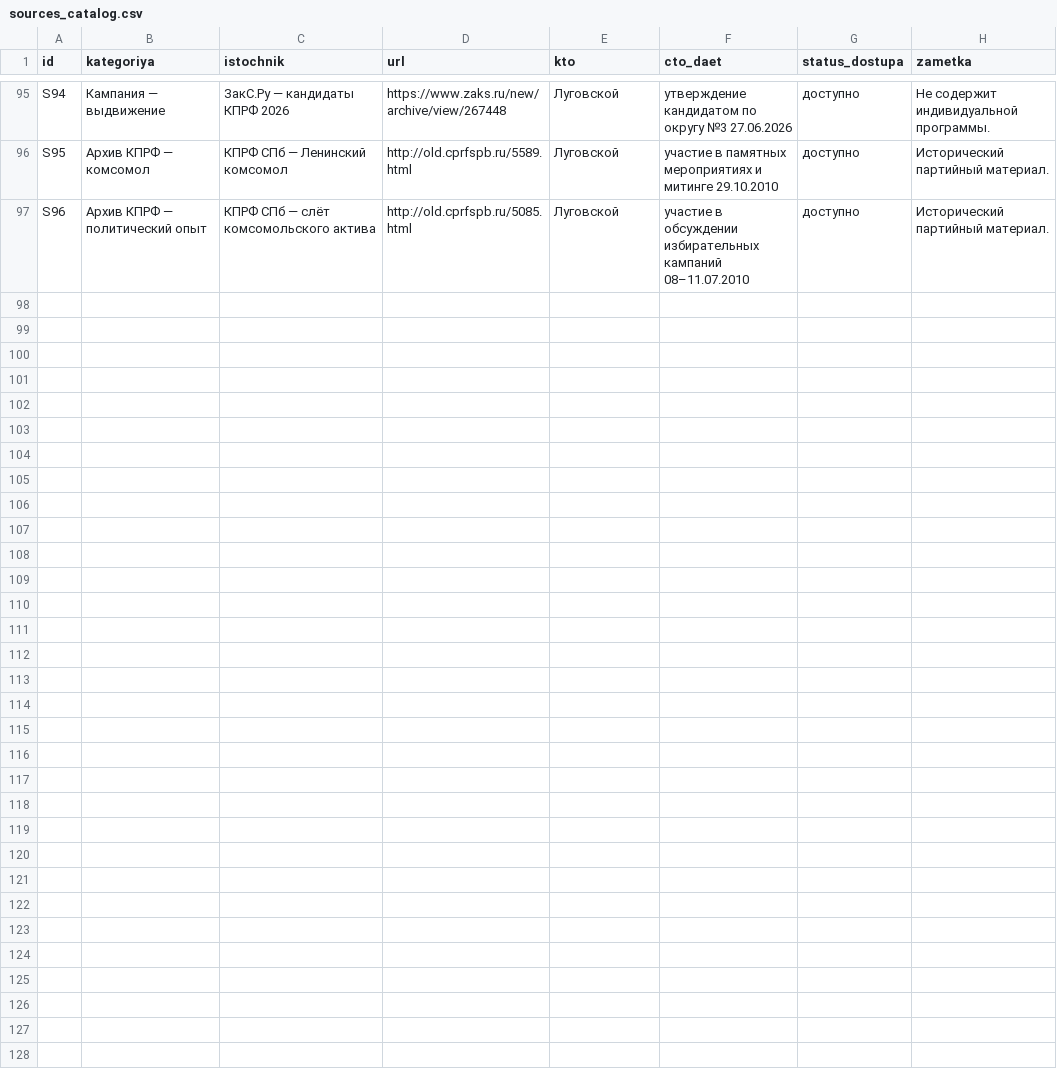
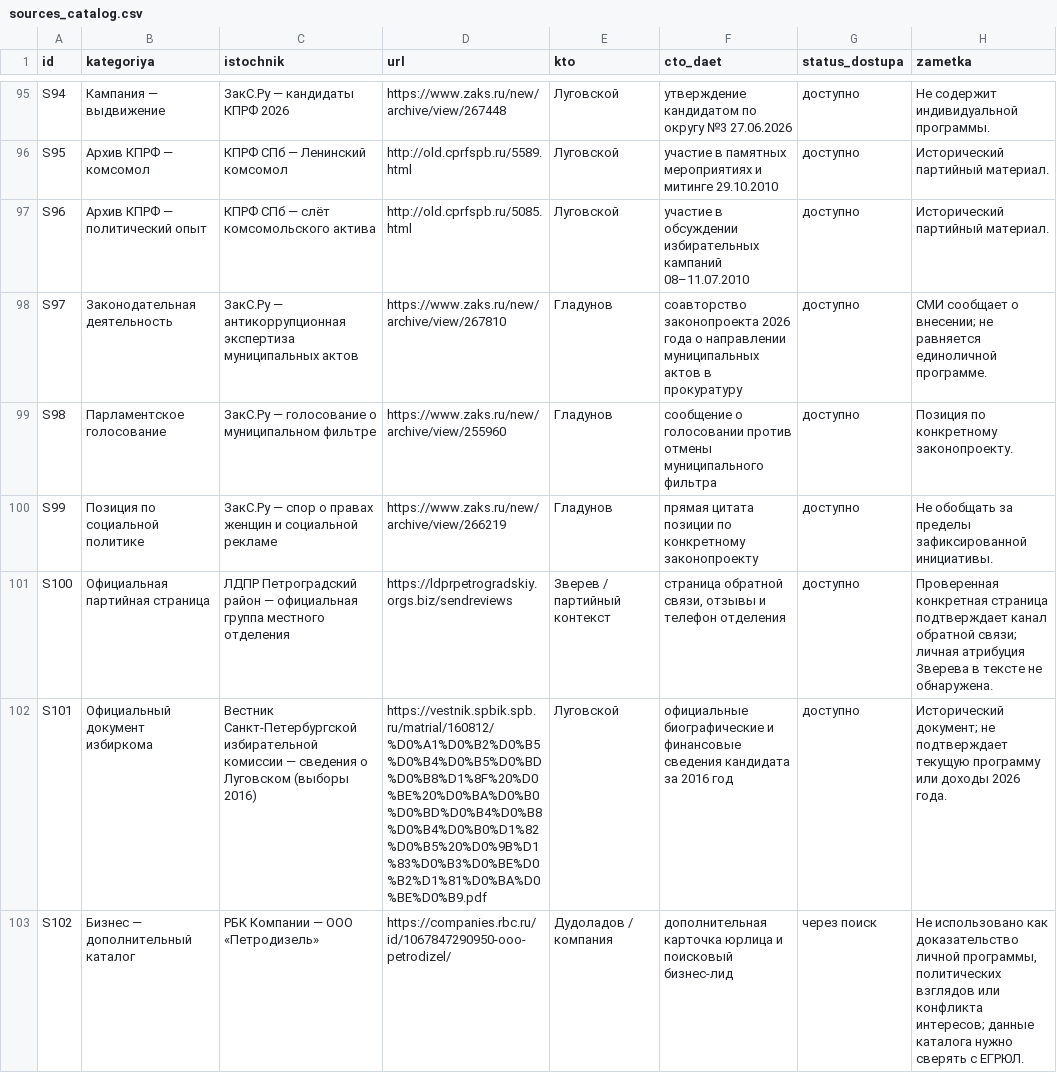
Before and after one commit to ppspb/kandidati, a CSV file: data/sources_catalog.csv, drawn as a sheet; only a part is shown, gaps mark what is left out; the diff names each change by its address in the sheet, - before the commit and + after, or states it on an @@ line.

```diff
--- a/data/sources_catalog.csv
+++ b/data/sources_catalog.csv
+row 98: S97 | Законодательная деятельность | ЗакС.Ру — антикоррупционная экспертиза муниципальных актов | https://www.zaks.ru/new/archive/view/267810 | Гладунов | соавторство законопроекта 2026 года о направлении муниципальных актов в прокуратуру | доступно | СМИ сообщает о внесении; не равняется единоличной программе.
+row 99: S98 | Парламентское голосование | ЗакС.Ру — голосование о муниципальном фильтре | https://www.zaks.ru/new/archive/view/255960 | Гладунов | сообщение о голосовании против отмены муниципального фильтра | доступно | Позиция по конкретному законопроекту.
+row 100: S99 | Позиция по социальной политике | ЗакС.Ру — спор о правах женщин и социальной рекламе | https://www.zaks.ru/new/archive/view/266219 | Гладунов | прямая цитата позиции по конкретному законопроекту | доступно | Не обобщать за пределы зафиксированной инициативы.
+row 101: S100 | Официальная партийная страница | ЛДПР Петроградский район — официальная группа местного отделения | https://ldprpetrogradskiy.orgs.biz/sendreviews | Зверев / партийный контекст | страница обратной связи, отзывы и телефон отделения | доступно | Проверенная конкретная страница подтверждает канал обратной связи; личная атрибуция Зверева в тексте не обнаружена.
+row 102: S101 | Официальный документ избиркома | Вестник Санкт-Петербургской избирательной комиссии — сведения о Луговском (выборы 2016) | https://vestnik.spbik.spb.ru/matrial/160812/%D0%A1%D0%B2%D0%B5%D0%B4%D0%B5%D0%BD%D0%B8%D1%8F%20%D0%BE%20%D0%BA%D0%B0%D0%BD%D0%B4%D0%B8%D0%B4%D0%B0%D1%82%D0%B5%20%D0%9B%D1%83%D0%B3%D0%BE%D0%B2%D1%81%D0%BA%D0%BE%D0%B9.pdf | Луговской | официальные биографические и финансовые сведения кандидата за 2016 год | доступно | Исторический документ; не подтверждает текущую программу или доходы 2026 года.
+row 103: S102 | Бизнес — дополнительный каталог | РБК Компании — ООО «Петродизель» | https://companies.rbc.ru/id/1067847290950-ooo-petrodizel/ | Дудоладов / компания | дополнительная карточка юрлица и поисковый бизнес-лид | через поиск | Не использовано как доказательство личной программы, политических взглядов или конфликта интересов; данные каталога нужно сверять с ЕГРЮЛ.
```
Also changed, not shown: 3 other files.
